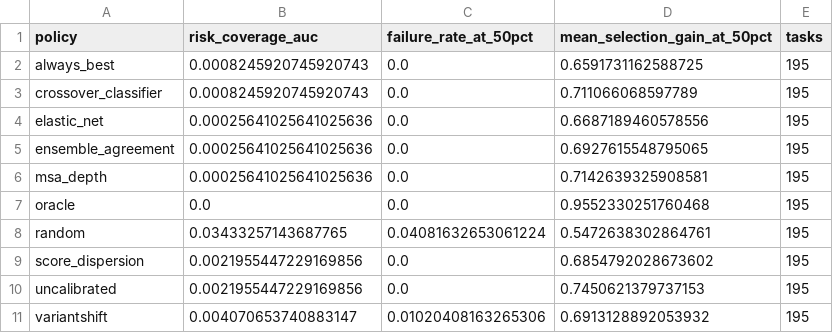
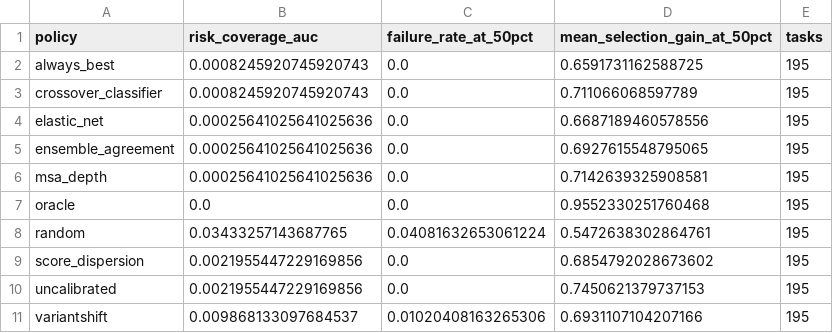
Before and after one commit to rdfds/variantshift-provenance-lab, a CSV file: results/transport-v1/transport-summary.csv, drawn as a sheet.

```diff
--- a/results/transport-v1/transport-summary.csv
+++ b/results/transport-v1/transport-summary.csv
@@ -10,2 +10,2 @@ score_dispersion,0.0021955447229169856,0.0,0.6854792028673602,195
 uncalibrated,0.0021955447229169856,0.0,0.7450621379737153,195
-variantshift,0.004070653740883147,0.01020408163265306,0.6913128892053932,195
+variantshift,0.009868133097684537,0.01020408163265306,0.6931107104207166,195
```
Also changed, not shown: results/model-panel-v1/metadata-audit.csv, results/transport-v1/elastic-net-fold-audit.csv, 12 other files.
